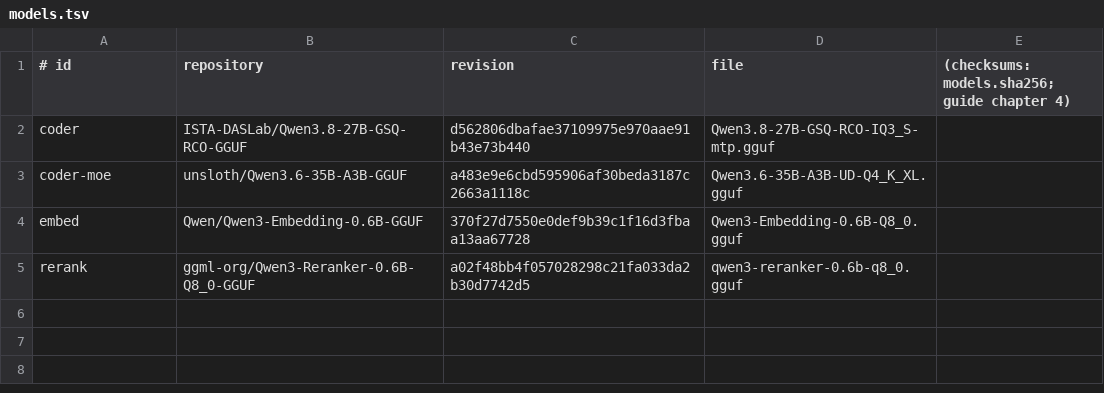
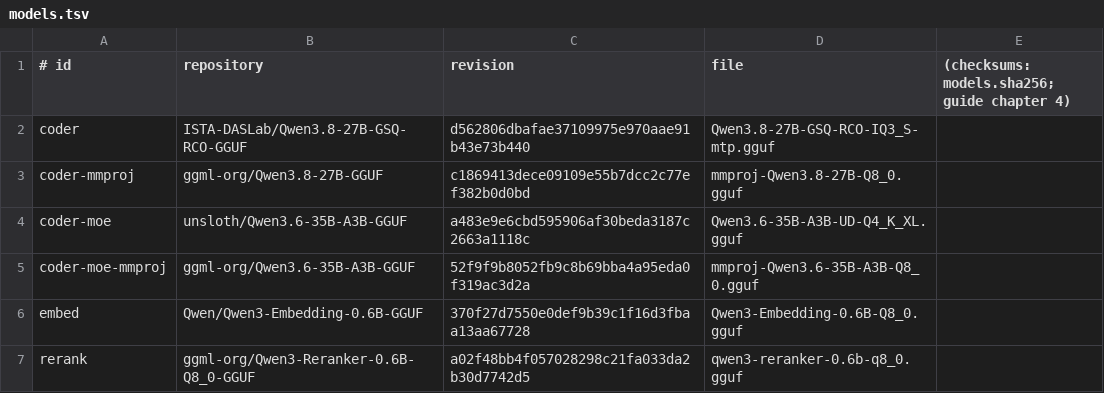
Before and after one commit to corytron/local-agent-stack, a TSV file: stack/inference/models.tsv, drawn as a sheet; the diff names each change by its address in the sheet, - before the commit and + after, or states it on an @@ line.

```diff
--- a/stack/inference/models.tsv
+++ b/stack/inference/models.tsv
+row 3: coder-mmproj | ggml-org/Qwen3.8-27B-GGUF | c1869413dece09109e55b7dcc2c77ef382b0d0bd | mmproj-Qwen3.8-27B-Q8_0.gguf
+row 5: coder-moe-mmproj | ggml-org/Qwen3.6-35B-A3B-GGUF | 52f9f9b8052fb9c8b69bba4a95eda0f319ac3d2a | mmproj-Qwen3.6-35B-A3B-Q8_0.gguf
```
Also changed, not shown: 15 other files.
